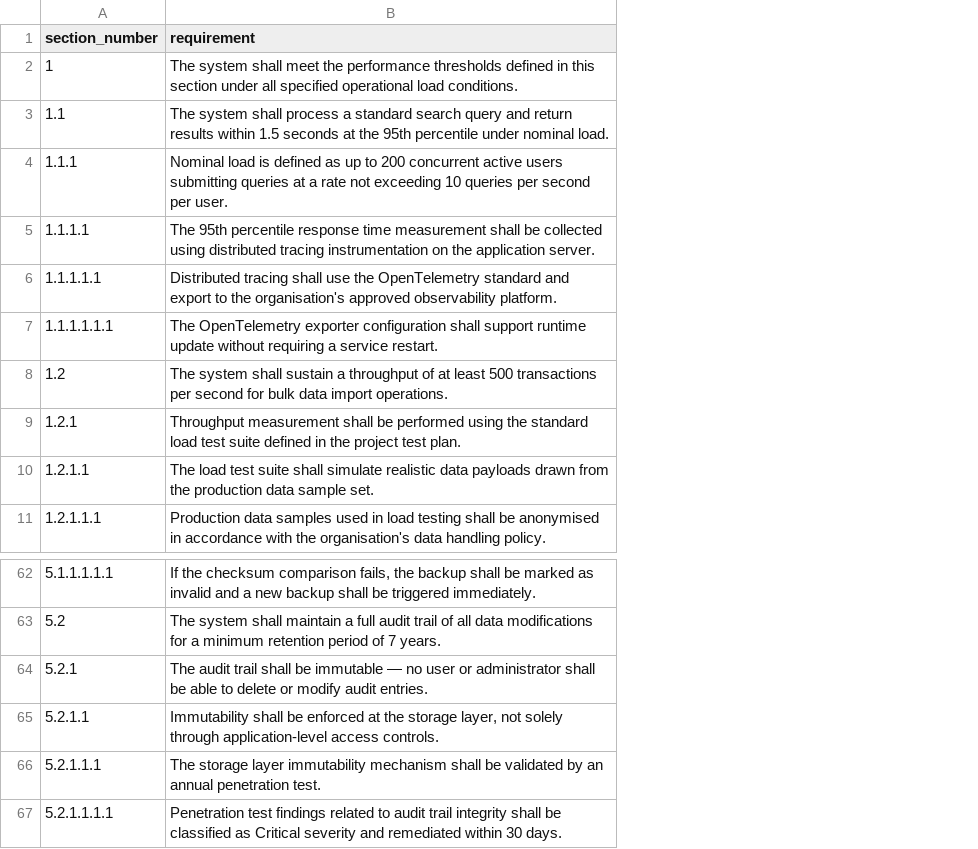
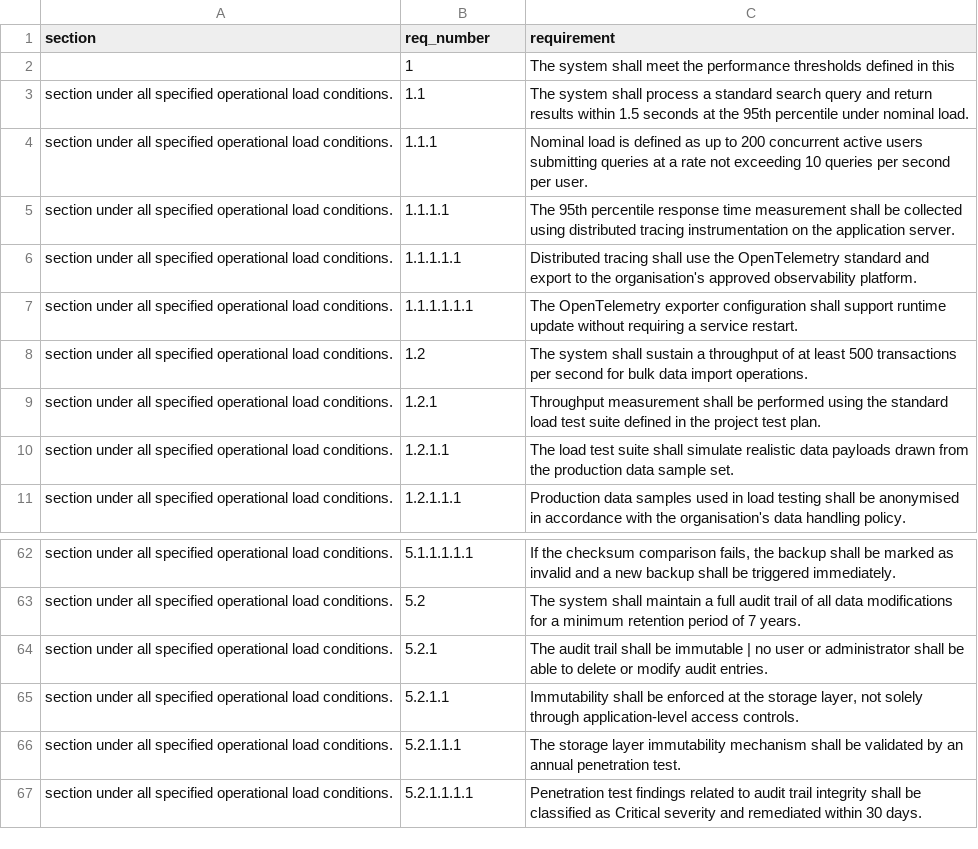
Before and after one commit to mmorrow24work/DOORS, a CSV file: pdf-import/pdfplumber-guide/sample-pdfs/output_02_styled.csv, drawn as a sheet; only a part is shown, gaps mark what is left out; addresses are those after the commit; the diff names each change by its address in the sheet, - before the commit and + after, or states it on an @@ line.

```diff
--- a/pdf-import/pdfplumber-guide/sample-pdfs/output_02_styled.csv
+++ b/pdf-import/pdfplumber-guide/sample-pdfs/output_02_styled.csv
+column A (section), rows 3-11: all section under all specified operational load conditions.; rows 62-67: all section under all specified operational load conditions.
-B1: section_number
+B1: req_number
-C2 (requirement): …in this section under all specified operational load conditions.
+C2 (requirement): …in this
-C64 (requirement): …be immutable — no user…
+C64 (requirement): …be immutable | no user…
```
Also changed, not shown: pdf-import/pdfplumber-guide/sample-pdfs/output_01_clean.csv, pdf-import/pdfplumber-guide/sample-pdfs/output_03_complex.csv, 2 other files.
